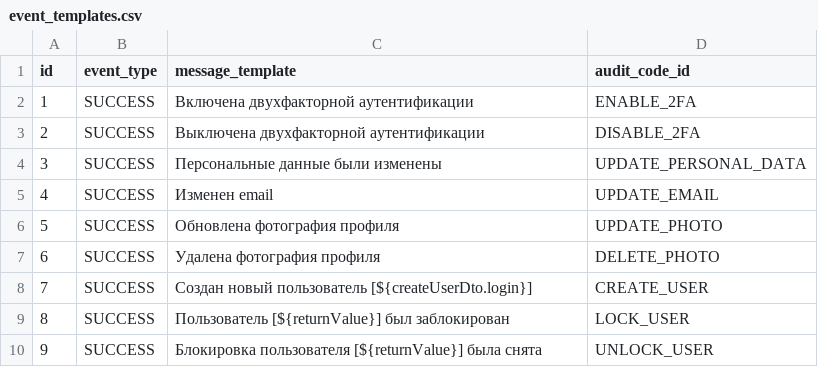
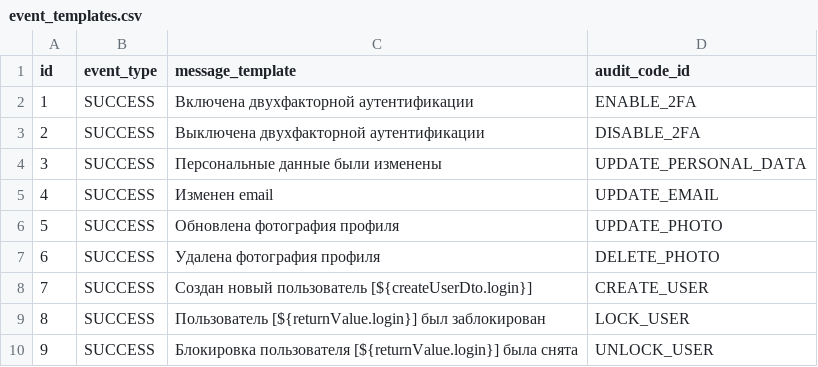
Before and after one commit to Stonnos/eca-service, a CSV file: eca-oauth/src/main/resources/audit/event_templates.csv, drawn as a sheet.

```diff
--- a/eca-oauth/src/main/resources/audit/event_templates.csv
+++ b/eca-oauth/src/main/resources/audit/event_templates.csv
@@ -8,3 +8,3 @@ id;event_type;message_template;audit_code_id
 7;SUCCESS;Создан новый пользователь [${createUserDto.login}];CREATE_USER
-8;SUCCESS;Пользователь [${returnValue}] был заблокирован;LOCK_USER
-9;SUCCESS;Блокировка пользователя [${returnValue}] была снята;UNLOCK_USER
+8;SUCCESS;Пользователь [${returnValue.login}] был заблокирован;LOCK_USER
+9;SUCCESS;Блокировка пользователя [${returnValue.login}] была снята;UNLOCK_USER
```
Also changed, not shown: 1 other file.
